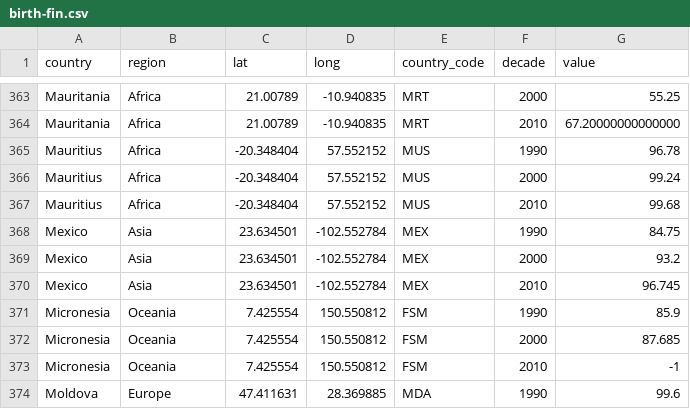
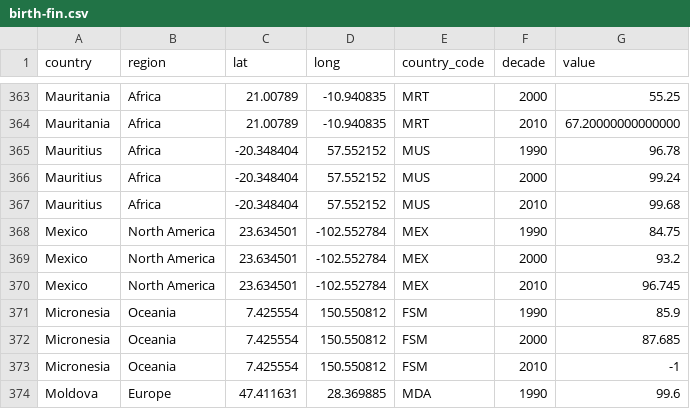
Before and after one commit to 6859-sp21/final-project-birds-eye-view, a CSV file: data/birth-fin.csv, drawn as a sheet; only a part is shown, gaps mark what is left out.

Commit message:
mexico is not in asia :)

```diff
--- a/data/birth-fin.csv
+++ b/data/birth-fin.csv
@@ -367,5 +367,5 @@ Mauritius,Africa,-20.348404,57.552152,MUS,2000,99.24
 Mauritius,Africa,-20.348404,57.552152,MUS,2010,99.68
-Mexico,Asia,23.634501,-102.552784,MEX,1990,84.75
-Mexico,Asia,23.634501,-102.552784,MEX,2000,93.2
-Mexico,Asia,23.634501,-102.552784,MEX,2010,96.745
+Mexico,North America,23.634501,-102.552784,MEX,1990,84.75
+Mexico,North America,23.634501,-102.552784,MEX,2000,93.2
+Mexico,North America,23.634501,-102.552784,MEX,2010,96.745
 Micronesia,Oceania,7.425554,150.550812,FSM,1990,85.9
```
Also changed, not shown: data/electricity_decade_fin.csv, data/urban-fin.csv.
